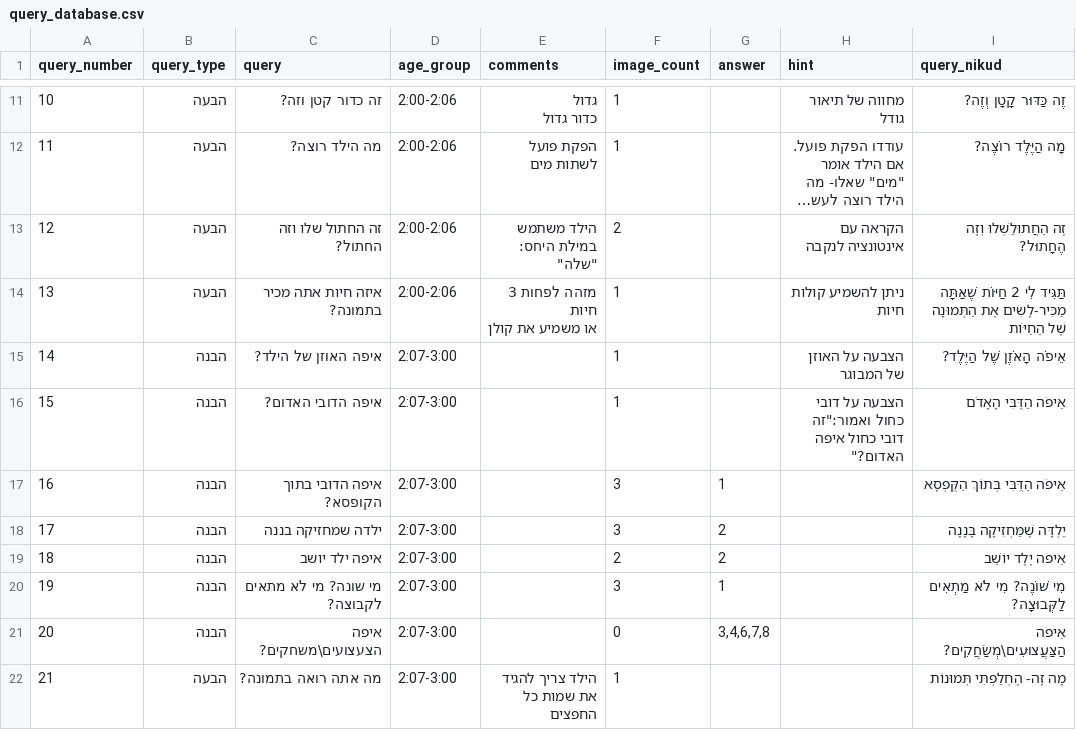
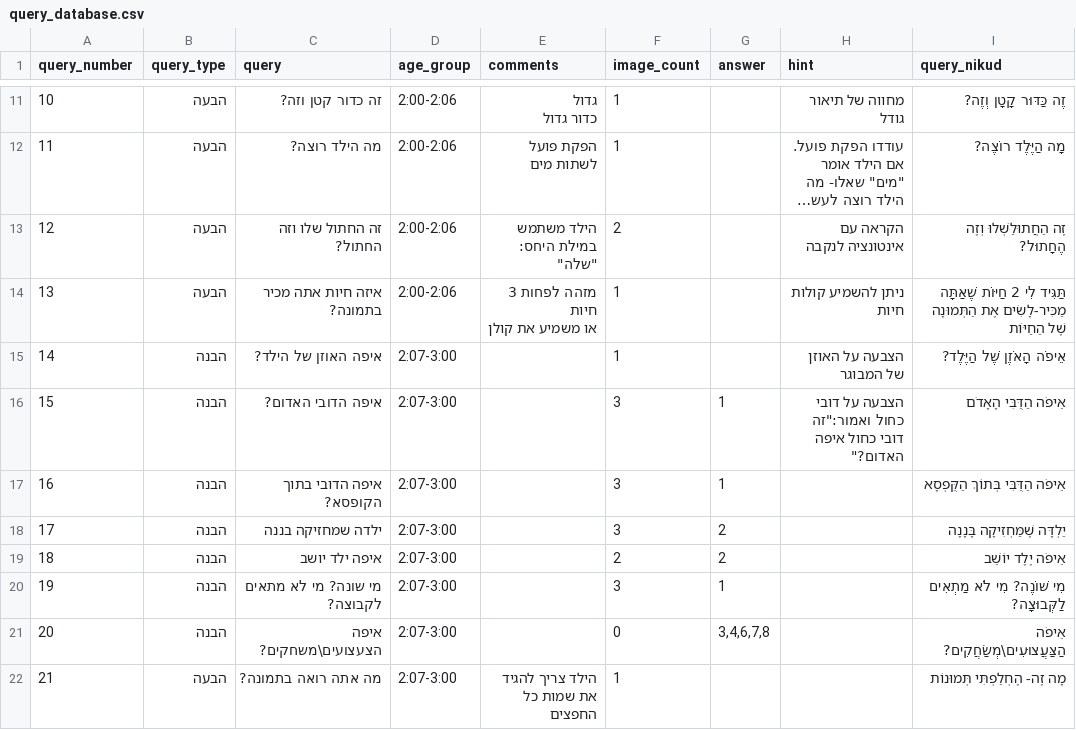
Before and after one commit to almoggiat/seeandsay-resources, a CSV file: query_database.csv, drawn as a sheet; only a part is shown, gaps mark what is left out; long unchanged cells end in ….

Commit message:
עדכון שאלה 15: איפה הדובי האדום?

```diff
--- a/query_database.csv
+++ b/query_database.csv
@@ -17,3 +17,3 @@ query_number,query_type,query,age_group,comments,image_count,answer,hint,query_n
 14,הבנה,איפה האוזן של הילד?,2:07-3:00,,1,,הצבעה על האוזן של המבוגר,אֵיפֹה הָאֹזֶן שֶׁל הַיֶּלֶד?
-15,הבנה,איפה הדובי האדום?,2:07-3:00,,1,,"הצבעה על דובי כחול ואמור:""זה דובי כחול איפה האדום?""",אֵיפֹה הַדֻּבִּי הָאָדֹם
+15,הבנה,איפה הדובי האדום?,2:07-3:00,,3,1,"הצבעה על דובי כחול ואמור:""זה דובי כחול איפה האדום?""",אֵיפֹה הַדֻּבִּי הָאָדֹם
 16,הבנה,איפה הדובי בתוך הקופסא?,2:07-3:00,,3,1,,אֵיפֹה הַדֻּבִּי בְּתוֹךְ הַקֻּפְסָא
```
